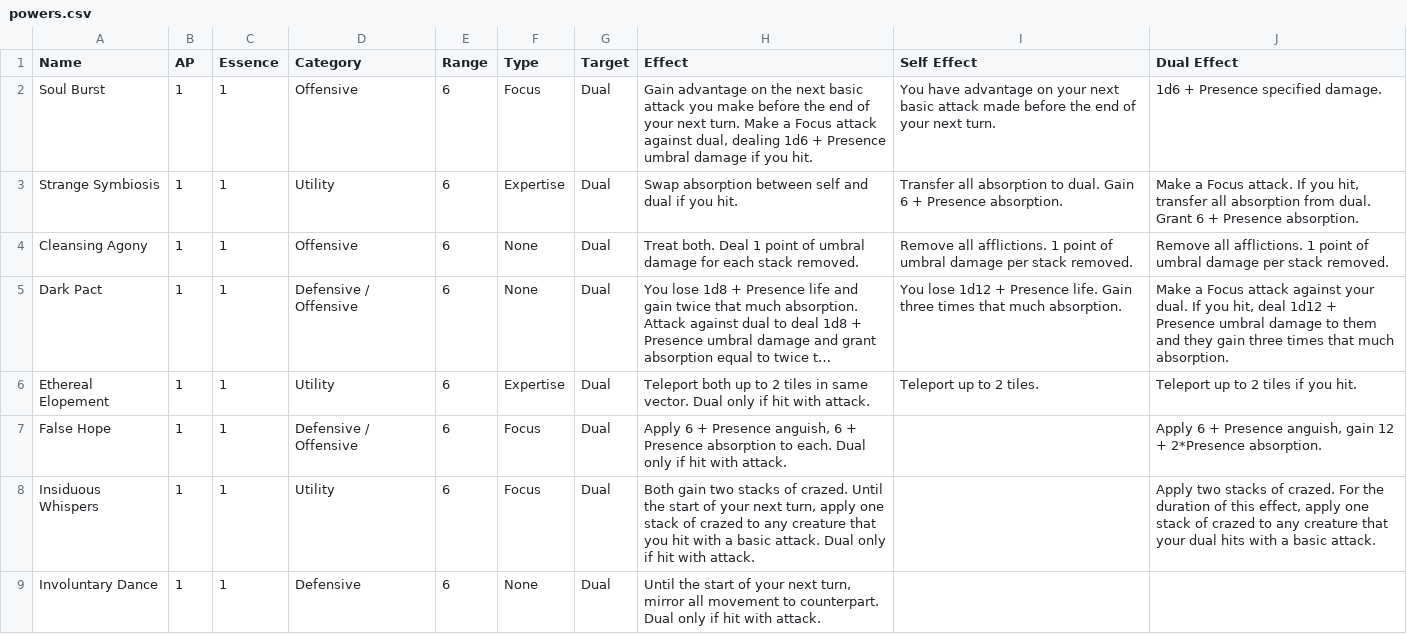
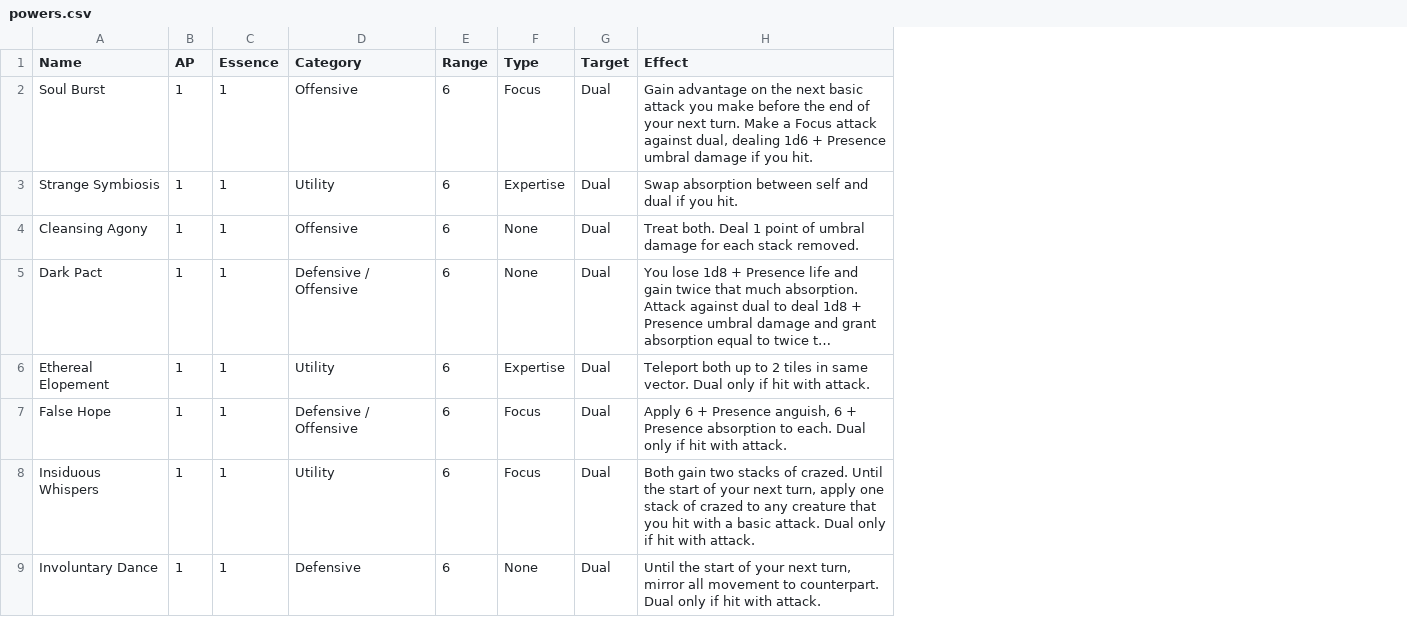
Before and after one commit to Leafwing-Studios/fonts-of-power, a CSV file: docs/src/character-options/classes/soulbinder/powers.csv, drawn as a sheet; only a part is shown; long unchanged cells end in …; the diff names each change by its address in the sheet, - before the commit and + after, or states it on an @@ line.

```diff
--- a/docs/src/character-options/classes/soulbinder/powers.csv
+++ b/docs/src/character-options/classes/soulbinder/powers.csv
-column I (Self Effect), rows 2-6: You have advantage on your next basic attack made before the end of your next turn. | Transfer all absorption to dual. Gain 6 + Presence absorption. | Remove all afflictions. 1 point of umbral damage per stack removed. | You lose 1d12 + Presence life. Gain three times that much absorption. | Teleport up to 2 tiles.
-column J (Dual Effect), rows 2-8: 1d6 + Presence specified damage. | Make a Focus attack. If you hit, transfer all absorption from dual. Grant 6 + Presence absorption. | Remove all afflictions. 1 point of umbral damage per stack removed. | Make a Focus attack against your dual. If you hit, deal 1d12 + Presence umbral damage to them and they gain three times that much absorption. | Teleport up to 2 tiles if you hit. | Apply 6 + Presence anguish, gain 12 + 2*Presence absorption. | Apply two stacks of crazed. For the duration of this effect, apply one stack of crazed to any creature that your dual hits with a basic attack.
```
Also changed, not shown: docs/src/character-options/classes/soulbinder/features.csv, docs/src/character-options/classes/soulbinder/qualia_distinctive_pulse.csv, 3 other files.
